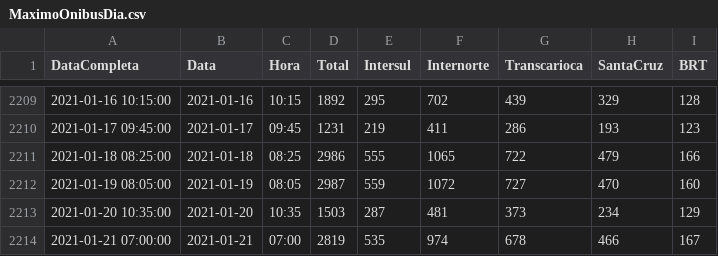
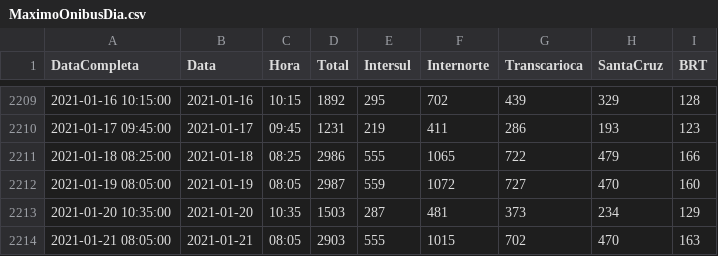
Before and after one commit to gbragaalves/OnibusRio, a CSV file: MaximoOnibusDia.csv, drawn as a sheet; only a part is shown, gaps mark what is left out.

```diff
--- a/MaximoOnibusDia.csv
+++ b/MaximoOnibusDia.csv
@@ -2213,2 +2213,2 @@
 "2021-01-20 10:35:00";"2021-01-20";"10:35";1503;287;481;373;234;129
-"2021-01-21 07:00:00";"2021-01-21";"07:00";2819;535;974;678;466;167
+"2021-01-21 08:05:00";"2021-01-21";"08:05";2903;555;1015;702;470;163
```
Also changed, not shown: QuantidadeOnibus/QuantidadeOnibus.csv, 1 other file.
